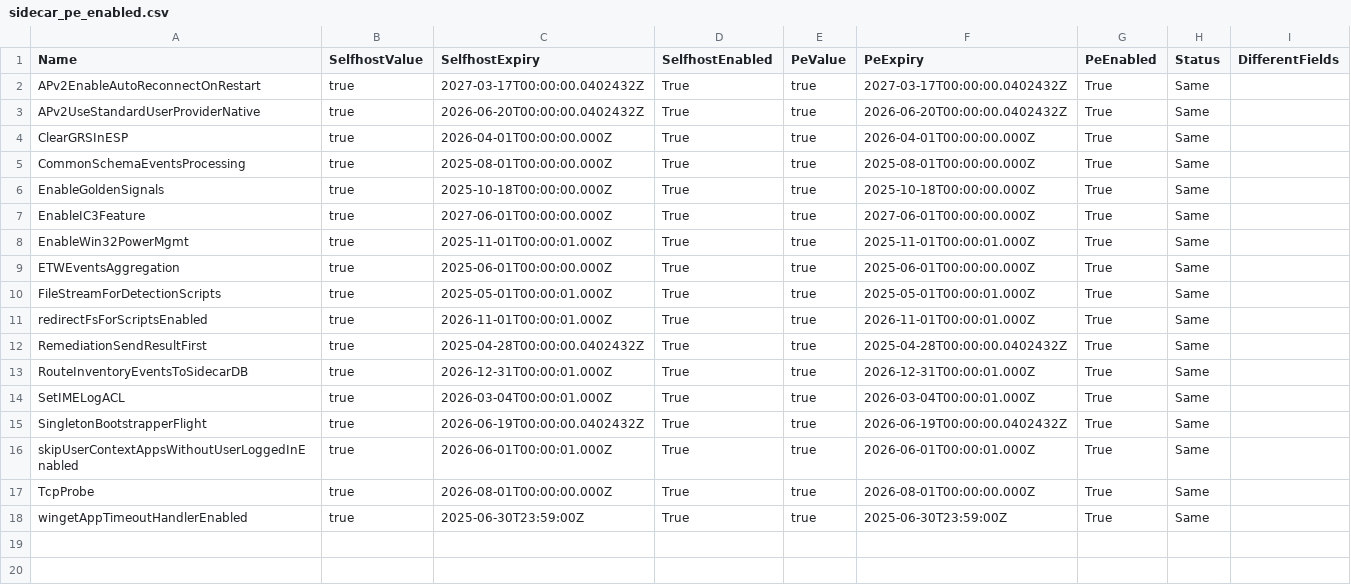
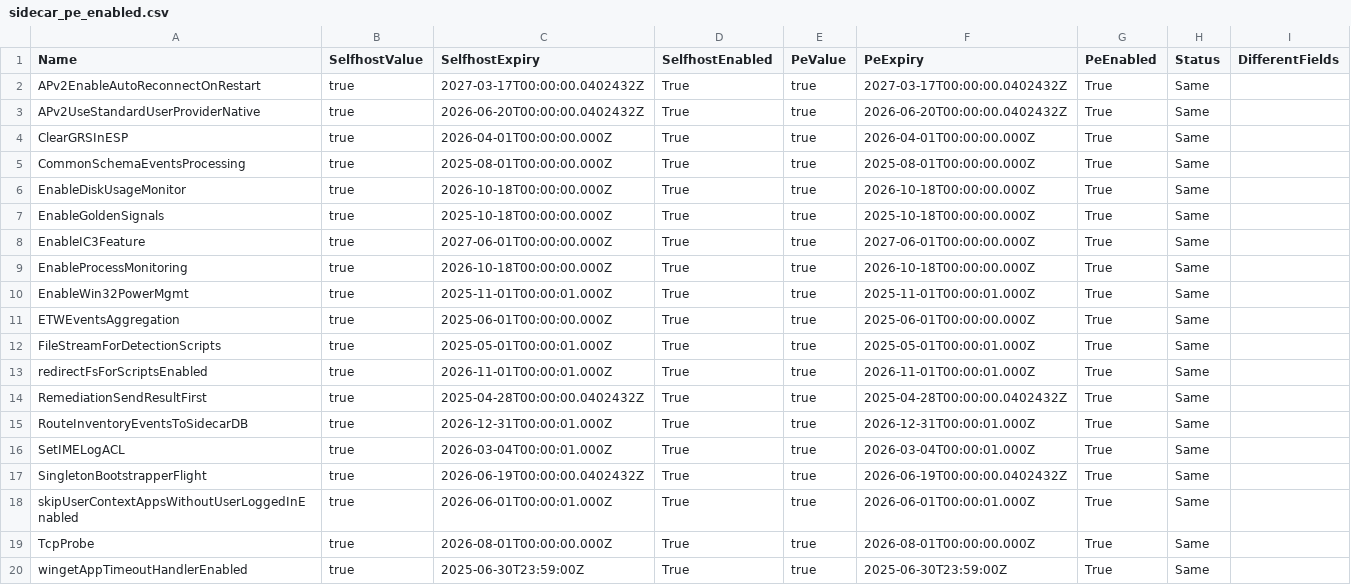
Before and after one commit to call4cloud-code/IME-Change-Tracker, a CSV file: sidecar-flights/latest/sidecar_pe_enabled.csv, drawn as a sheet.

Commit message:
Update SideCar flight tracker 2026-08-03 11:45:50Z

```diff
--- a/sidecar-flights/latest/sidecar_pe_enabled.csv
+++ b/sidecar-flights/latest/sidecar_pe_enabled.csv
@@ -5,4 +5,6 @@ ClearGRSInESP,true,2026-04-01T00:00:00.000Z,True,true,2026-04-01T00:00:00.000Z,T
 CommonSchemaEventsProcessing,true,2025-08-01T00:00:00.000Z,True,true,2025-08-01T00:00:00.000Z,True,Same,
+EnableDiskUsageMonitor,true,2026-10-18T00:00:00.000Z,True,true,2026-10-18T00:00:00.000Z,True,Same,
 EnableGoldenSignals,true,2025-10-18T00:00:00.000Z,True,true,2025-10-18T00:00:00.000Z,True,Same,
 EnableIC3Feature,true,2027-06-01T00:00:00.000Z,True,true,2027-06-01T00:00:00.000Z,True,Same,
+EnableProcessMonitoring,true,2026-10-18T00:00:00.000Z,True,true,2026-10-18T00:00:00.000Z,True,Same,
 EnableWin32PowerMgmt,true,2025-11-01T00:00:01.000Z,True,true,2025-11-01T00:00:01.000Z,True,Same,
```
